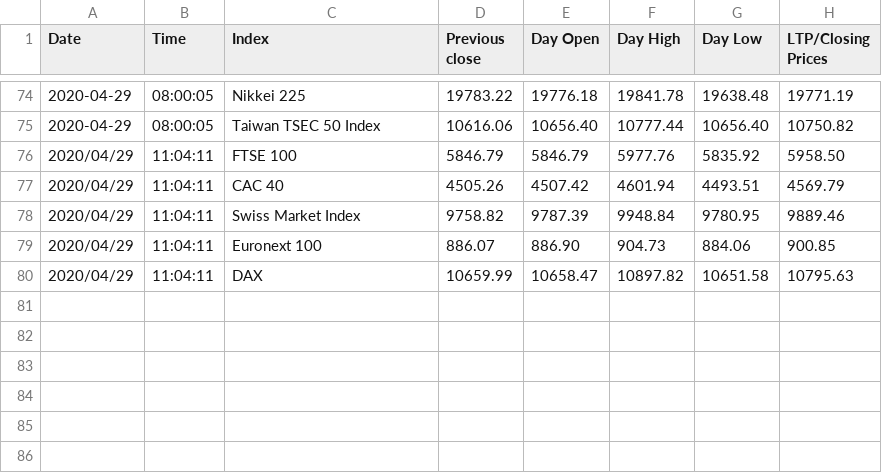
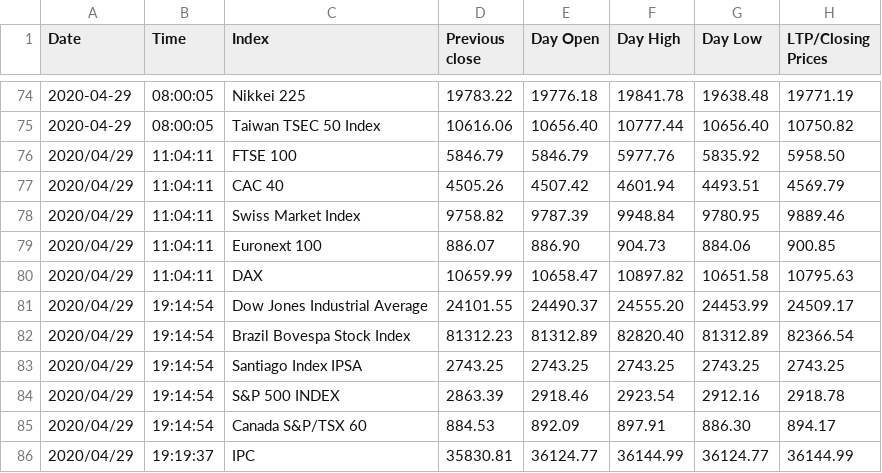
Before and after one commit to akshatz/Stock-Scraping, a CSV file: market_trend.csv, drawn as a sheet; only a part is shown, gaps mark what is left out.

Commit message:
Wed, Apr 29, 2020  7:23:02 PM

```diff
--- a/market_trend.csv
+++ b/market_trend.csv
@@ -80 +80,7 @@ Date, Time, Index, Previous close, Day Open, Day High, Day Low, LTP/Closing Pric
 2020/04/29,11:04:11,DAX,10659.99,10658.47,10897.82,10651.58,10795.63
+2020/04/29,19:14:54,Dow Jones Industrial Average,24101.55,24490.37,24555.20,24453.99,24509.17
+2020/04/29,19:14:54,Brazil Bovespa Stock Index,81312.23,81312.89,82820.40,81312.89,82366.54
+2020/04/29,19:14:54,Santiago Index IPSA,2743.25,2743.25,2743.25,2743.25,2743.25
+2020/04/29,19:14:54,S&P 500 INDEX,2863.39,2918.46,2923.54,2912.16,2918.78
+2020/04/29,19:14:54,Canada S&P/TSX 60,884.53,892.09,897.91,886.30,894.17
+2020/04/29,19:19:37,IPC,35830.81,36124.77,36144.99,36124.77,36144.99
```
